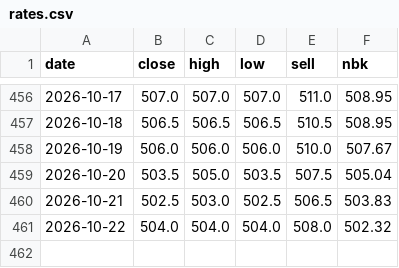
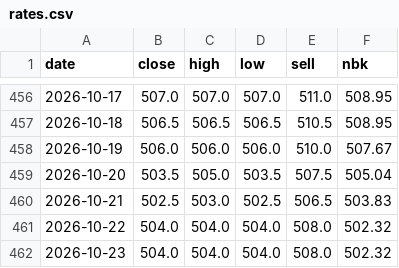
Before and after one commit to saiganym/eur-kzt-watch, a CSV file: data/rates.csv, drawn as a sheet; only a part is shown, gaps mark what is left out; the diff names each change by its address in the sheet, - before the commit and + after, or states it on an @@ line.

```diff
--- a/data/rates.csv
+++ b/data/rates.csv
+row 462: 2026-10-23 | 504.0 | 504.0 | 504.0 | 508.0 | 502.32
```
Also changed, not shown: 3 other files.
